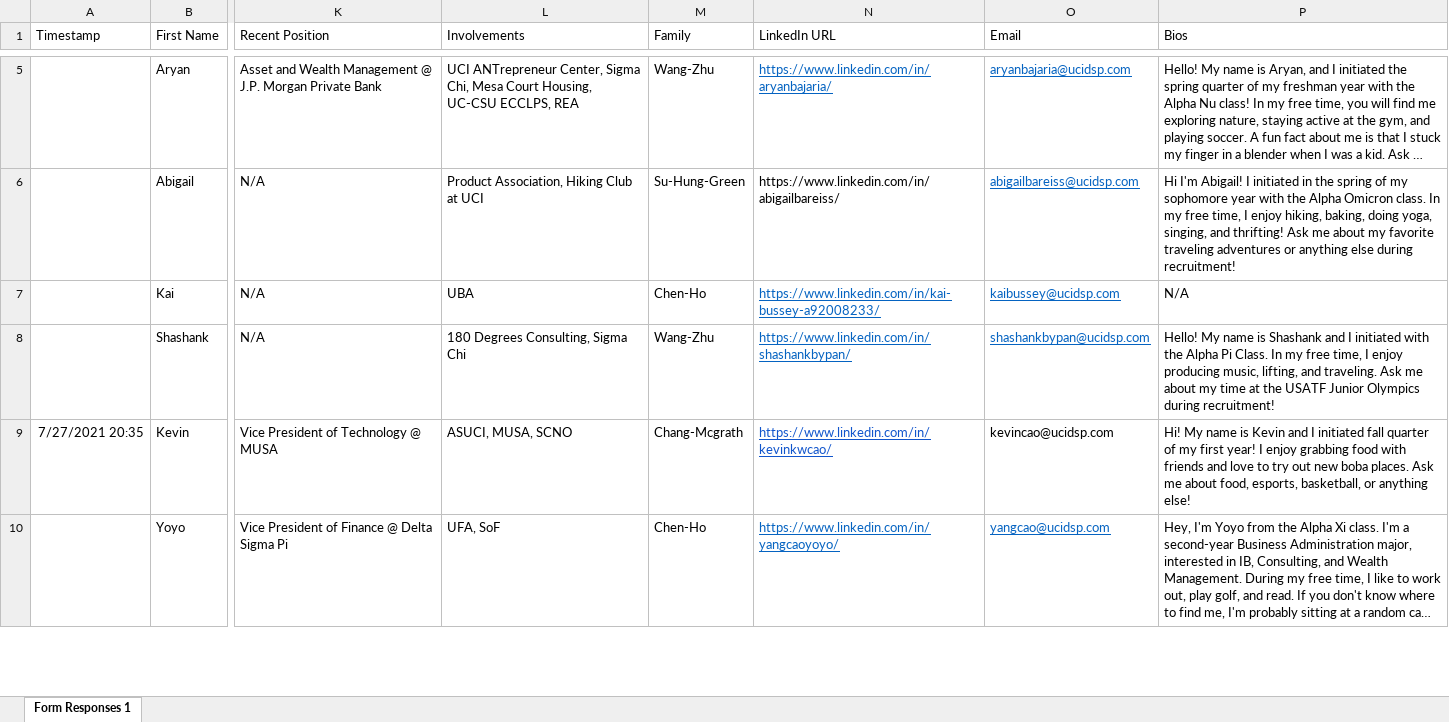
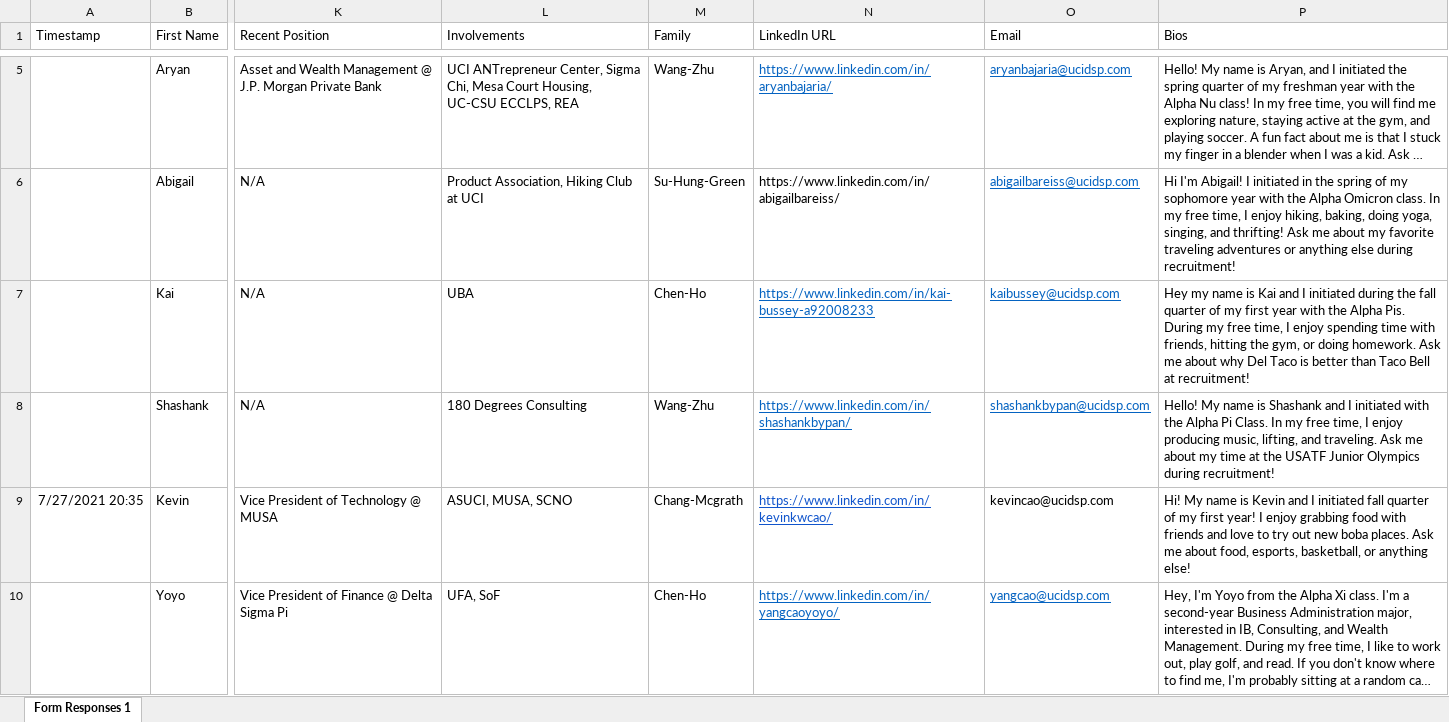
Before and after one commit to dspuci/dspuci-website-gatsby, an Excel workbook: src/data/current_data/bios_currentdata.xlsx, sheet Form Responses 1, drawn as a sheet; only a part is shown, gaps mark what is left out; long unchanged cells end in …; values as stored, in another font and other column widths than the file's, no borders; the diff names each change by its address in the sheet, - before the commit and + after, or states it on an @@ line.

```diff
--- a/src/data/current_data/bios_currentdata.xlsx (sheet Form Responses 1)
+++ b/src/data/current_data/bios_currentdata.xlsx (sheet Form Responses 1)
-N7 (LinkedIn URL): https://www.linkedin.com/in/kai-bussey-a92008233/
+N7 (LinkedIn URL): https://www.linkedin.com/in/kai-bussey-a92008233
-P7 (Bios): N/A
+P7 (Bios): Hey my name is Kai and I initiated during the fall quarter of my first year with the Alpha Pis. During my free time, I enjoy spending time with friends, hitting the gym, or doing homework. Ask me about why Del Taco is better than Taco Bell at recruitment!
-L8 (Involvements): 180 Degrees Consulting, Sigma Chi
+L8 (Involvements): 180 Degrees Consulting
```
Also changed, not shown: src/data/current_data/directors_currentdata.xlsx, 44 other files.
